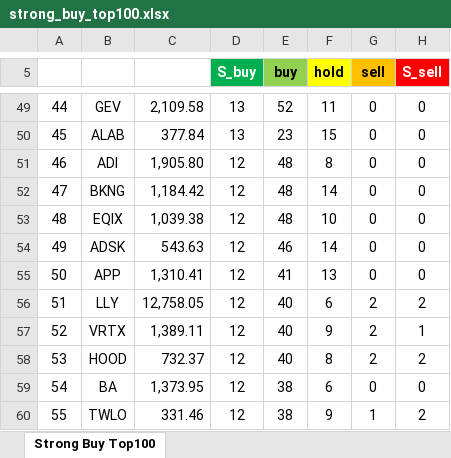
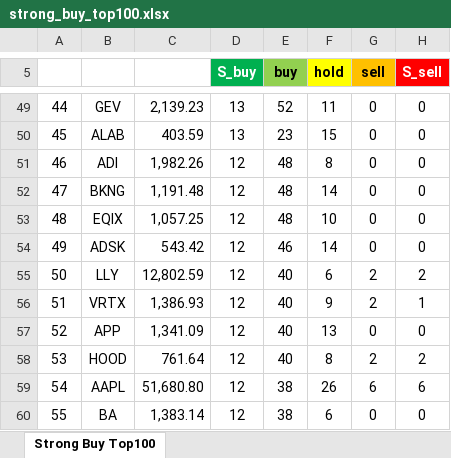
Before and after one commit to yuunseong20-hash/strongbut_top100, an Excel workbook: docs/strong_buy_top100.xlsx, sheet Strong Buy Top100, drawn as a sheet; only a part is shown, gaps mark what is left out; values as stored, in another font and other column widths than the file's, no borders; the diff covers the shown part only; the diff names each change by its address in the sheet, - before the commit and + after, or states it on an @@ line.

```diff
--- a/docs/strong_buy_top100.xlsx (sheet Strong Buy Top100)
+++ b/docs/strong_buy_top100.xlsx (sheet Strong Buy Top100)
-C49: 2,109.58
+C49: 2,139.23
-C50: 377.84
+C50: 403.59
-C51: 1,905.80
+C51: 1,982.26
-C52: 1,184.42
+C52: 1,191.48
-C53: 1,039.38
+C53: 1,057.25
-C54: 543.63
+C54: 543.42
-B55: APP
+B55: LLY
-C55: 1,310.41
+C55: 12,802.59
-E55 (buy): 41
+E55 (buy): 40
-F55 (hold): 13
+F55 (hold): 6
-G55 (sell): 0
+G55 (sell): 2
-H55 (S_sell): 0
+H55 (S_sell): 2
-B56: LLY
+B56: VRTX
-C56: 12,758.05
+C56: 1,386.93
-F56 (hold): 6
+F56 (hold): 9
-H56 (S_sell): 2
+H56 (S_sell): 1
-B57: VRTX
+B57: APP
-C57: 1,389.11
+C57: 1,341.09
-F57 (hold): 9
+F57 (hold): 13
-G57 (sell): 2
+G57 (sell): 0
-H57 (S_sell): 1
+H57 (S_sell): 0
-C58: 732.37
+C58: 761.64
-B59: BA
+B59: AAPL
-C59: 1,373.95
+C59: 51,680.80
-F59 (hold): 6
+F59 (hold): 26
-G59 (sell): 0
+G59 (sell): 6
-H59 (S_sell): 0
+H59 (S_sell): 6
-B60: TWLO
+B60: BA
-C60: 331.46
+C60: 1,383.14
-F60 (hold): 9
+F60 (hold): 6
-G60 (sell): 1
+G60 (sell): 0
-H60 (S_sell): 2
+H60 (S_sell): 0
```
Also changed, not shown: 137 edited cells elsewhere in this sheet, 2 other files.
